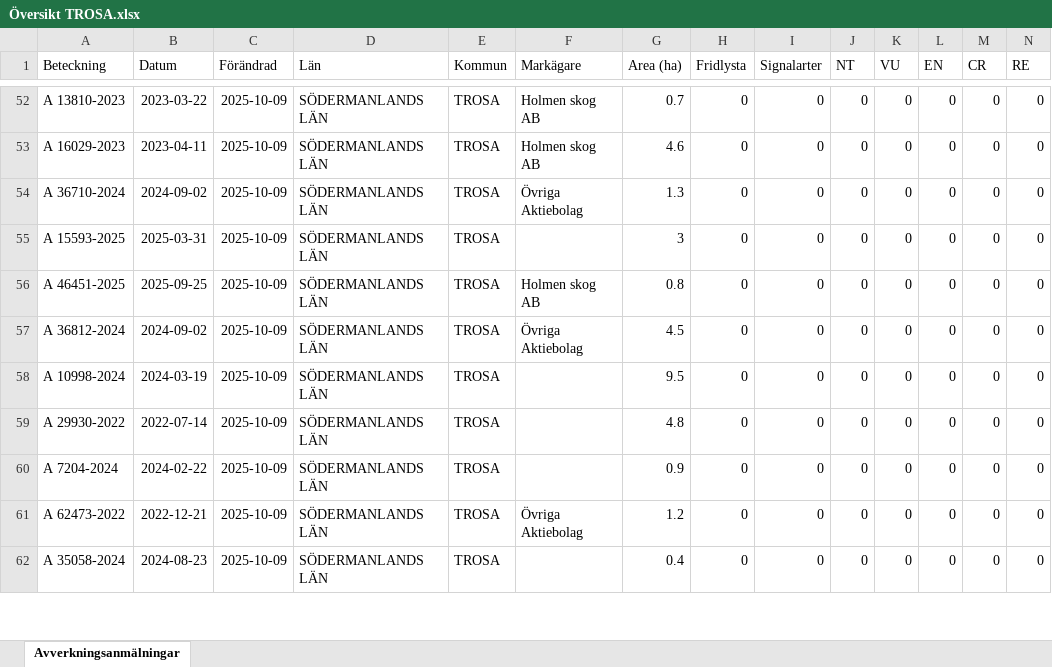
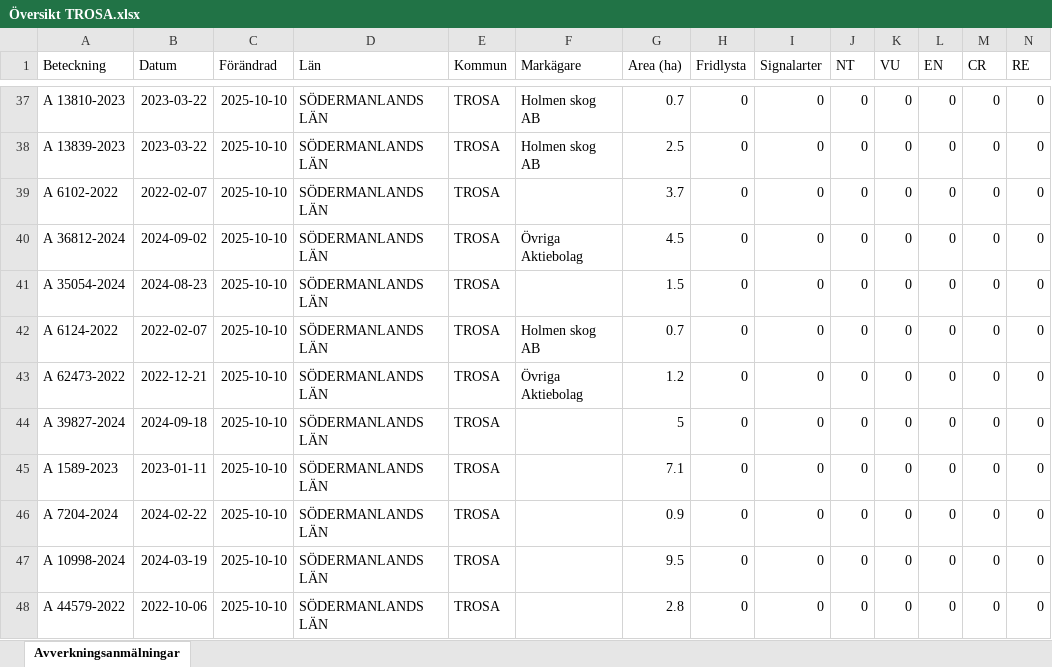
Before and after one commit to klasma/Logging_0488, an Excel workbook: Översikt TROSA.xlsx, sheet Avverkningsanmälningar, drawn as a sheet; only a part is shown, gaps mark what is left out; values as stored, in another font and other column widths than the file's, no borders; addresses are those after the commit; rows hold the shown columns only; the diff covers the shown part only; the diff names each change by its address in the sheet, - before the commit and + after, or states it on an @@ line.

```diff
--- a/Översikt TROSA.xlsx (sheet Avverkningsanmälningar)
+++ b/Översikt TROSA.xlsx (sheet Avverkningsanmälningar)
-C37:C38 (Förändrad): 2025-10-09
+C37:C38 (Förändrad): 2025-10-10
-A38 (Beteckning): A 16029-2023
+A38 (Beteckning): A 13839-2023
-B38 (Datum): 2023-04-11
+B38 (Datum): 2023-03-22
-G38 (Area (ha)): 4.6
+G38 (Area (ha)): 2.5
+row 39: A 6102-2022 | 2022-02-07 | 2025-10-10 | SÖDERMANLANDS LÄN | TROSA |  | 3.7 | 0 | 0 | 0 | 0 | 0 | 0 | 0
-A40 (Beteckning): A 36710-2024
+A40 (Beteckning): A 36812-2024
-C40:C48 (Förändrad): 2025-10-09
+C40:C48 (Förändrad): 2025-10-10
-G40 (Area (ha)): 1.3
+G40 (Area (ha)): 4.5
-A41 (Beteckning): A 15593-2025
+A41 (Beteckning): A 35054-2024
-B41 (Datum): 2025-03-31
+B41 (Datum): 2024-08-23
-G41 (Area (ha)): 3
+G41 (Area (ha)): 1.5
-A42 (Beteckning): A 46451-2025
+A42 (Beteckning): A 6124-2022
-B42 (Datum): 2025-09-25
+B42 (Datum): 2022-02-07
-G42 (Area (ha)): 0.8
+G42 (Area (ha)): 0.7
-A43 (Beteckning): A 36812-2024
+A43 (Beteckning): A 62473-2022
-B43 (Datum): 2024-09-02
+B43 (Datum): 2022-12-21
-G43 (Area (ha)): 4.5
+G43 (Area (ha)): 1.2
-A44 (Beteckning): A 10998-2024
+A44 (Beteckning): A 39827-2024
-B44 (Datum): 2024-03-19
+B44 (Datum): 2024-09-18
-G44 (Area (ha)): 9.5
+G44 (Area (ha)): 5
-A45 (Beteckning): A 29930-2022
+A45 (Beteckning): A 1589-2023
-B45 (Datum): 2022-07-14
+B45 (Datum): 2023-01-11
-G45 (Area (ha)): 4.8
+G45 (Area (ha)): 7.1
-A47 (Beteckning): A 62473-2022
+A47 (Beteckning): A 10998-2024
-B47 (Datum): 2022-12-21
+B47 (Datum): 2024-03-19
-F47 (Markägare): Övriga Aktiebolag
+F47 (Markägare): (empty)
-G47 (Area (ha)): 1.2
+G47 (Area (ha)): 9.5
-A48 (Beteckning): A 35058-2024
+A48 (Beteckning): A 44579-2022
-B48 (Datum): 2024-08-23
+B48 (Datum): 2022-10-06
-G48 (Area (ha)): 0.4
+G48 (Area (ha)): 2.8
```
Also changed, not shown: 19 added rows, 20 removed rows and 99 edited cells elsewhere in this sheet, artfynd/A 11123-2023 artfynd.xlsx, artfynd/A 13760-2022 artfynd.xlsx, 49 other files.
